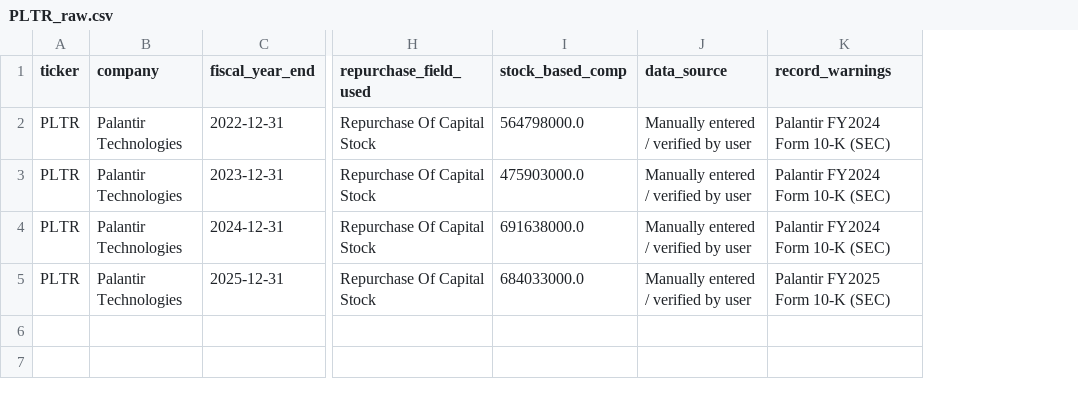
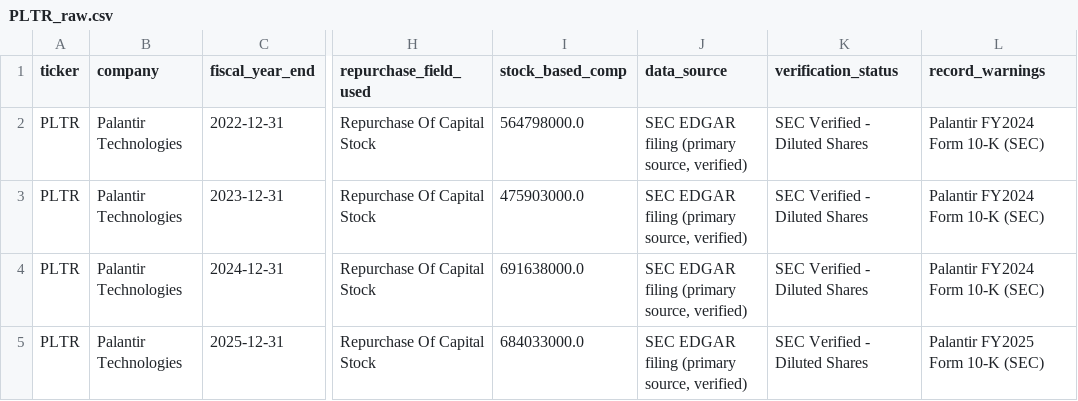
Before and after one commit to zaydencheung-glitch/share-buyback-analyzer, a CSV file: data/raw/PLTR_raw.csv, drawn as a sheet; only a part is shown, gaps mark what is left out; the diff names each change by its address in the sheet, - before the commit and + after, or states it on an @@ line.

```diff
--- a/data/raw/PLTR_raw.csv
+++ b/data/raw/PLTR_raw.csv
+column K (verification_status), rows 2-5: all SEC Verified - Diluted Shares
-J2:J5 (data_source): Manually entered / verified by user
+J2:J5 (data_source): SEC EDGAR filing (primary source, verified)
```
Also changed, not shown: data/processed/net_buyback_yield_all_companies.csv, data/raw/AAPL_raw.csv, 14 other files.
